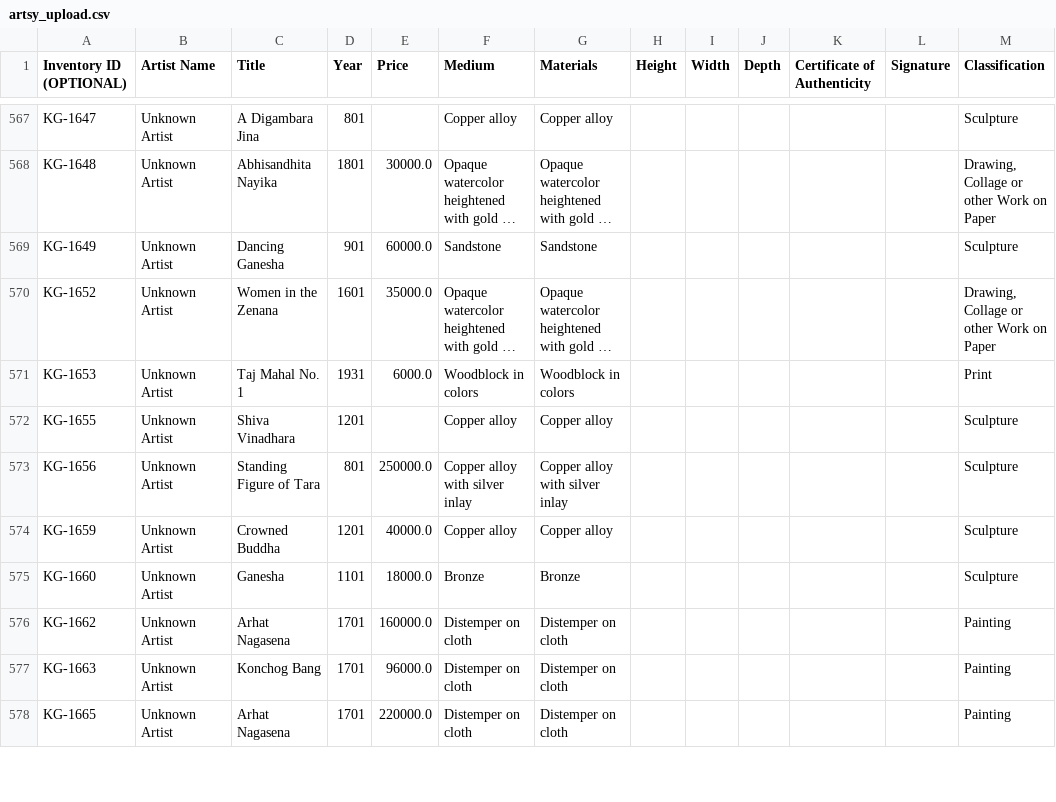
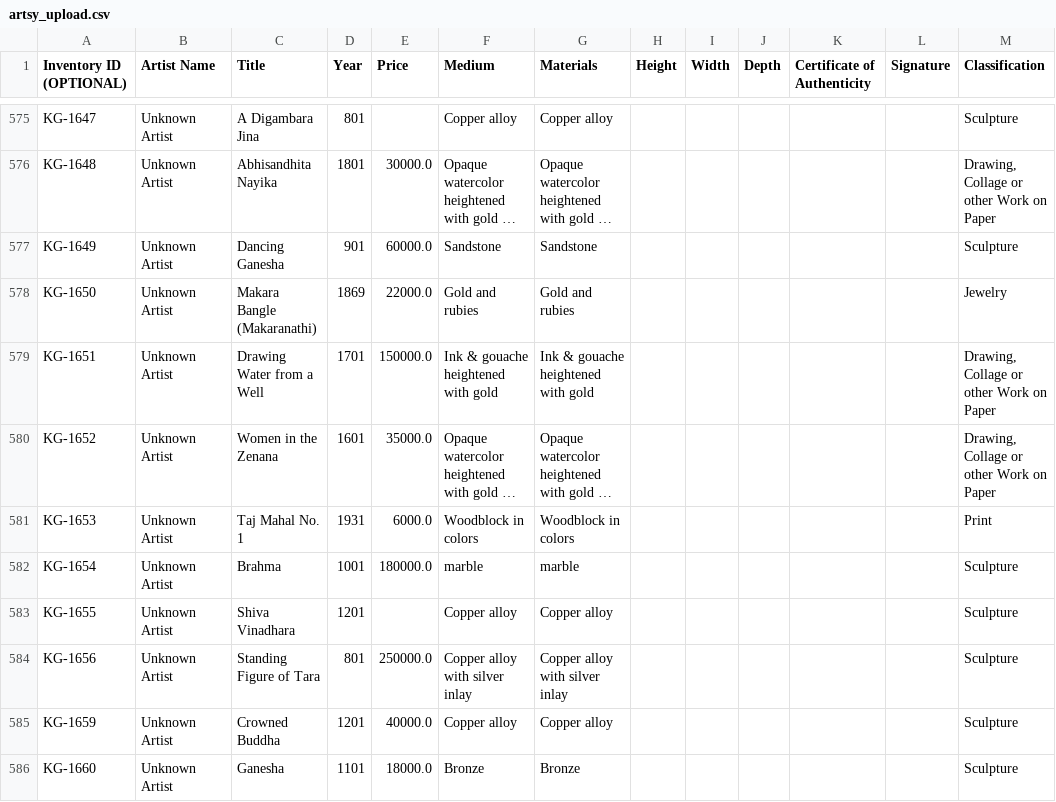
Before and after one commit to kapoorgalleries/kapoorgalleries, a CSV file: data/artsy_upload.csv, drawn as a sheet; only a part is shown, gaps mark what is left out; the shorter side is filled out with more unchanged rows; long unchanged cells end in …; the diff covers the shown part only; the diff names each change by its address in the sheet, - before the commit and + after, or states it on an @@ line.

```diff
--- a/data/artsy_upload.csv
+++ b/data/artsy_upload.csv
+row 578: KG-1650 | Unknown Artist | Makara Bangle (Makaranathi) | 1869 | 22000.0 | Gold and rubies | Gold and rubies |  |  |  |  |  | Jewelry
+row 579: KG-1651 | Unknown Artist | Drawing Water from a Well | 1701 | 150000.0 | Ink & gouache heightened with gold | Ink & gouache heightened with gold |  |  |  |  |  | Drawing, Collage or other Work on Paper
+row 582: KG-1654 | Unknown Artist | Brahma | 1001 | 180000.0 | marble | marble |  |  |  |  |  | Sculpture
```
Also changed, not shown: 12 added rows elsewhere in this file, data/gaps.csv, data/history.csv, 9 other files.
